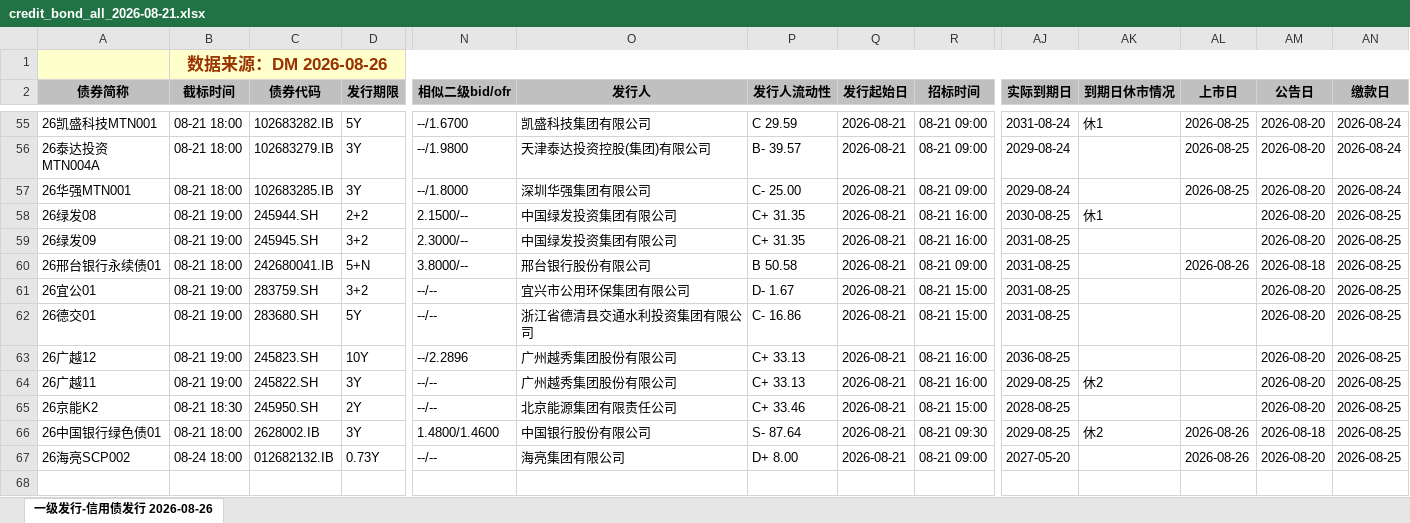
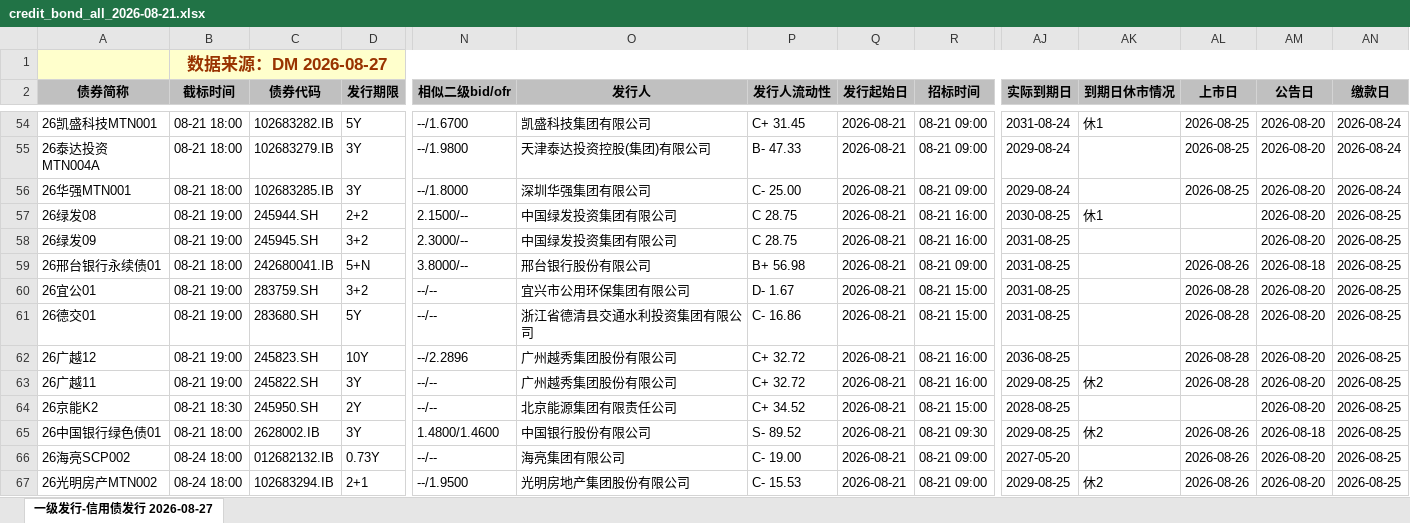
Before and after one commit to geomouse/innodealing-bond-export, an Excel workbook: data/credit_bond_all_2026-08-21.xlsx, sheet 一级发行-信用债发行 2026-08-27, drawn as a sheet; only a part is shown, gaps mark what is left out; values as stored, in another font and other column widths than the file's, no borders; charts and pictures not drawn; addresses are those after the commit; rows hold the shown columns only; the diff covers the shown part only; the diff names each change by its address in the sheet, - before the commit and + after, or states it on an @@ line.

```diff
--- a/data/credit_bond_all_2026-08-21.xlsx (sheet 一级发行-信用债发行 2026-08-27)
+++ b/data/credit_bond_all_2026-08-21.xlsx (sheet 一级发行-信用债发行 2026-08-27)
-sheet tab: 一级发行-信用债发行 2026-08-26
+sheet tab: 一级发行-信用债发行 2026-08-27
-B1 (截标时间): 数据来源：DM 2026-08-26
+B1 (截标时间): 数据来源：DM 2026-08-27
-P54 (发行人流动性): C 29.59
+P54 (发行人流动性): C+ 31.45
-P55 (发行人流动性): B- 39.57
+P55 (发行人流动性): B- 47.33
-P57:P58 (发行人流动性): C+ 31.35
+P57:P58 (发行人流动性): C 28.75
-P59 (发行人流动性): B 50.58
+P59 (发行人流动性): B+ 56.98
-AL60:AL63 (上市日): (empty)
+AL60:AL63 (上市日): 2026-08-28
-P62:P63 (发行人流动性): C+ 33.13
+P62:P63 (发行人流动性): C+ 32.72
-P64 (发行人流动性): C+ 33.46
+P64 (发行人流动性): C+ 34.52
-P65 (发行人流动性): S- 87.64
+P65 (发行人流动性): S- 89.52
-P66 (发行人流动性): D+ 8.00
+P66 (发行人流动性): C- 19.00
+row 67: 26光明房产MTN002 | 08-24 18:00 | 102683294.IB | 2+1 | --/1.9500 | 光明房地产集团股份有限公司 | C- 15.53 | 2026-08-21 | 08-21 09:00 | 2029-08-25 | 休2 | 2026-08-26 | 2026-08-20 | 2026-08-25
```
Also changed, not shown: 1 removed row and 40 edited cells elsewhere in this sheet, data/credit_bond_2026-08-21.xlsx, data/credit_bond_2026-08-25.xlsx, 11 other files.
